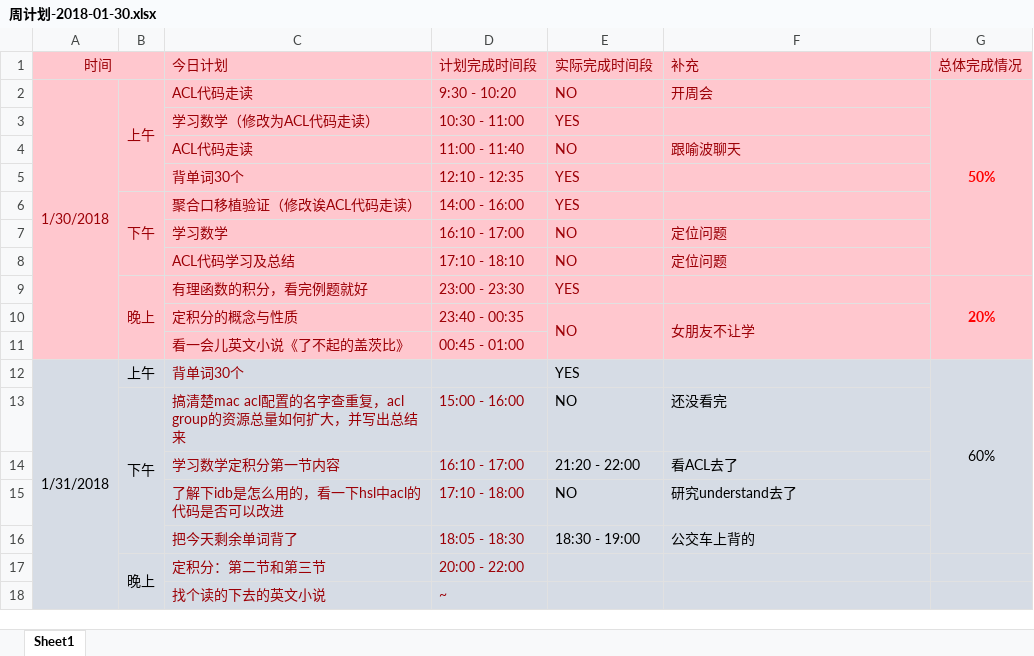
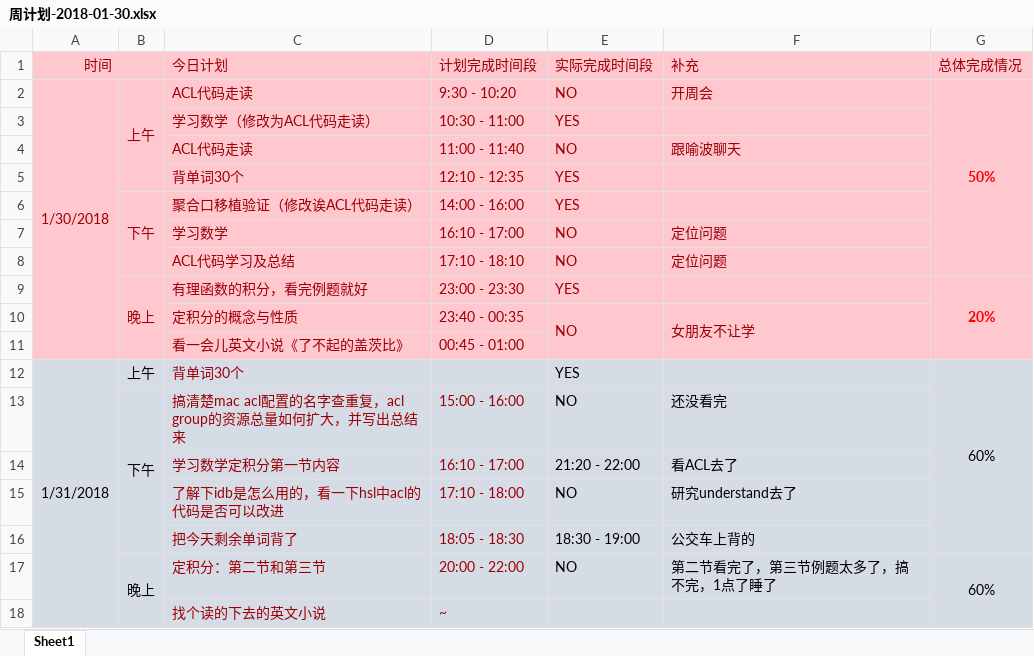
Before and after one commit to OOCC/PlanGIt, an Excel workbook: Personal/xueyu/plan/周计划-2018-01-30.xlsx, sheet Sheet1, drawn as a sheet; values as stored, in another font and other column widths than the file's, no borders; the diff names each change by its address in the sheet, - before the commit and + after, or states it on an @@ line.

Commit message:
【周计划】例题太多，专心致志才能看完，错误估计时间，1点了，还是不看了，昨天睡得也很晚，得睡了。。没法打卡，明天争取打卡

```diff
--- a/Personal/xueyu/plan/周计划-2018-01-30.xlsx (sheet Sheet1)
+++ b/Personal/xueyu/plan/周计划-2018-01-30.xlsx (sheet Sheet1)
-E17 (实际完成时间段): (empty)
+E17 (实际完成时间段): NO
-F17 (补充): (empty)
+F17 (补充): 第二节看完了，第三节例题太多了，搞不完，1点了睡了
-G17 (总体完成情况): (empty)
+G17 (总体完成情况): 60%
+G17:G18 merged
```
